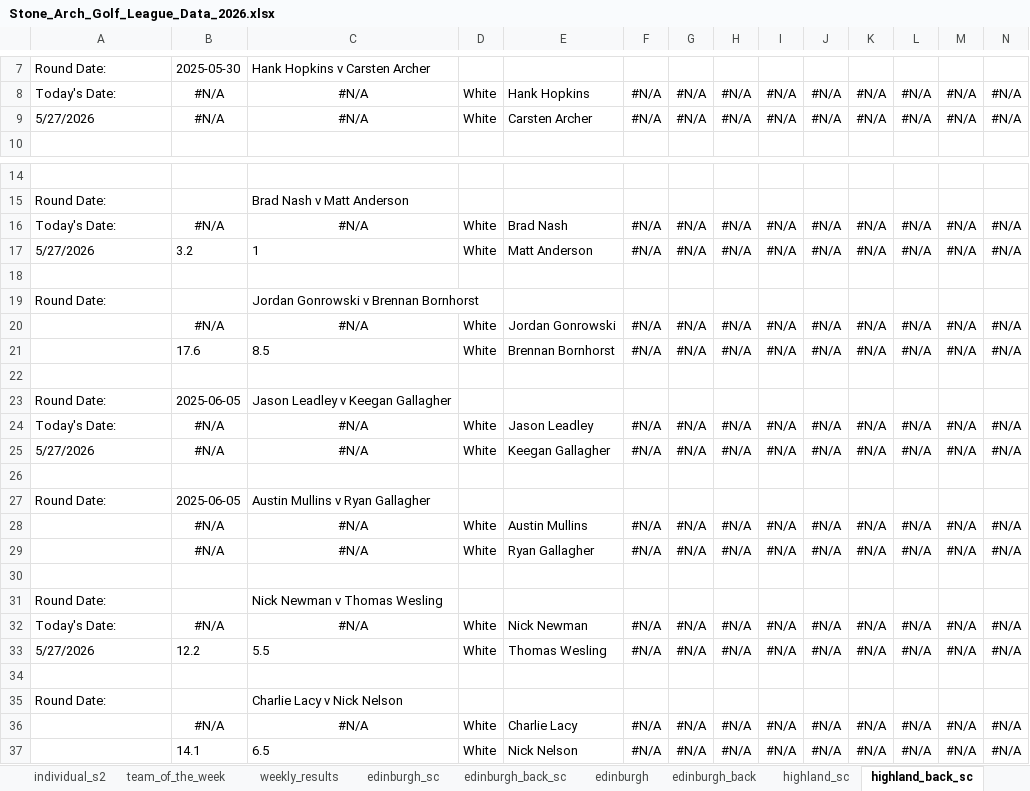
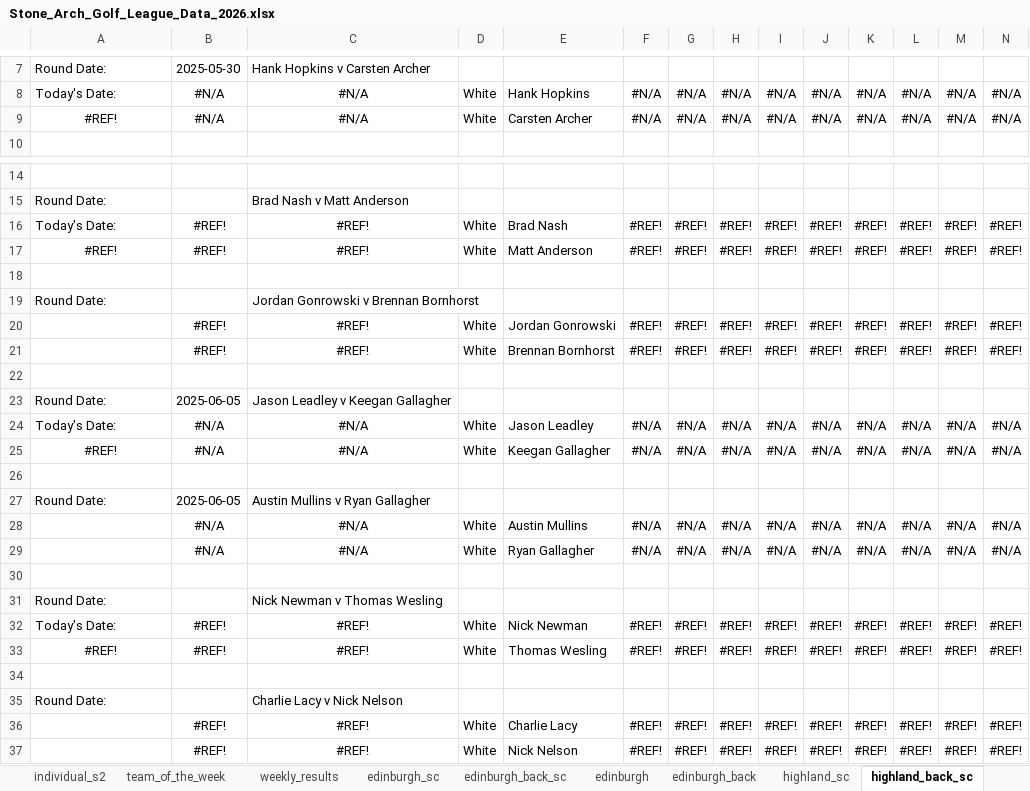
Before and after one commit to hankhopkins/sagl, an Excel workbook: data/Stone_Arch_Golf_League_Data_2026.xlsx, sheet highland_back_sc, drawn as a sheet; only a part is shown, gaps mark what is left out; values as stored, in another font and other column widths than the file's, no borders; removed rows and columns are numbered as before the commit, all else as after; rows hold the shown columns only; the diff names each change by its address in the sheet, - before the commit and + after, or states it on an @@ line.

```diff
--- a/data/Stone_Arch_Golf_League_Data_2026.xlsx (sheet highland_back_sc)
+++ b/data/Stone_Arch_Golf_League_Data_2026.xlsx (sheet highland_back_sc)
-A9: 5/27/2026
+A9: #REF!
-A9 alignment: left
+A9 alignment: center
-row 16: Today's Date: | #N/A | #N/A | White | Brad Nash | #N/A | #N/A | #N/A | #N/A | #N/A | #N/A | #N/A | #N/A | #N/A
-row 17: 5/27/2026 | 3.2 | 1 | White | Matt Anderson | #N/A | #N/A | #N/A | #N/A | #N/A | #N/A | #N/A | #N/A | #N/A
+row 16: Today's Date: | #REF! | #REF! | White | Brad Nash | #REF! | #REF! | #REF! | #REF! | #REF! | #REF! | #REF! | #REF! | #REF!
+row 17: #REF! | #REF! | #REF! | White | Matt Anderson | #REF! | #REF! | #REF! | #REF! | #REF! | #REF! | #REF! | #REF! | #REF!
-row 20:  | #N/A | #N/A | White | Jordan Gonrowski | #N/A | #N/A | #N/A | #N/A | #N/A | #N/A | #N/A | #N/A | #N/A
-row 21:  | 17.6 | 8.5 | White | Brennan Bornhorst | #N/A | #N/A | #N/A | #N/A | #N/A | #N/A | #N/A | #N/A | #N/A
+row 20:  | #REF! | #REF! | White | Jordan Gonrowski | #REF! | #REF! | #REF! | #REF! | #REF! | #REF! | #REF! | #REF! | #REF!
+row 21:  | #REF! | #REF! | White | Brennan Bornhorst | #REF! | #REF! | #REF! | #REF! | #REF! | #REF! | #REF! | #REF! | #REF!
-A25: 5/27/2026
+A25: #REF!
-A25 alignment: left
+A25 alignment: center
-row 32: Today's Date: | #N/A | #N/A | White | Nick Newman | #N/A | #N/A | #N/A | #N/A | #N/A | #N/A | #N/A | #N/A | #N/A
-row 33: 5/27/2026 | 12.2 | 5.5 | White | Thomas Wesling | #N/A | #N/A | #N/A | #N/A | #N/A | #N/A | #N/A | #N/A | #N/A
+row 32: Today's Date: | #REF! | #REF! | White | Nick Newman | #REF! | #REF! | #REF! | #REF! | #REF! | #REF! | #REF! | #REF! | #REF!
+row 33: #REF! | #REF! | #REF! | White | Thomas Wesling | #REF! | #REF! | #REF! | #REF! | #REF! | #REF! | #REF! | #REF! | #REF!
-row 36:  | #N/A | #N/A | White | Charlie Lacy | #N/A | #N/A | #N/A | #N/A | #N/A | #N/A | #N/A | #N/A | #N/A
-row 37:  | 14.1 | 6.5 | White | Nick Nelson | #N/A | #N/A | #N/A | #N/A | #N/A | #N/A | #N/A | #N/A | #N/A
+row 36:  | #REF! | #REF! | White | Charlie Lacy | #REF! | #REF! | #REF! | #REF! | #REF! | #REF! | #REF! | #REF! | #REF!
+row 37:  | #REF! | #REF! | White | Nick Nelson | #REF! | #REF! | #REF! | #REF! | #REF! | #REF! | #REF! | #REF! | #REF!
```
Also changed, not shown: sheet handicap_log, sheet pio_creek_back_sc, sheet gross_back_sc, sheet edinburgh_back, sheet edinburgh, sheet keller_sc, 22 more sheets, other sheet tabs, 1 other file.
